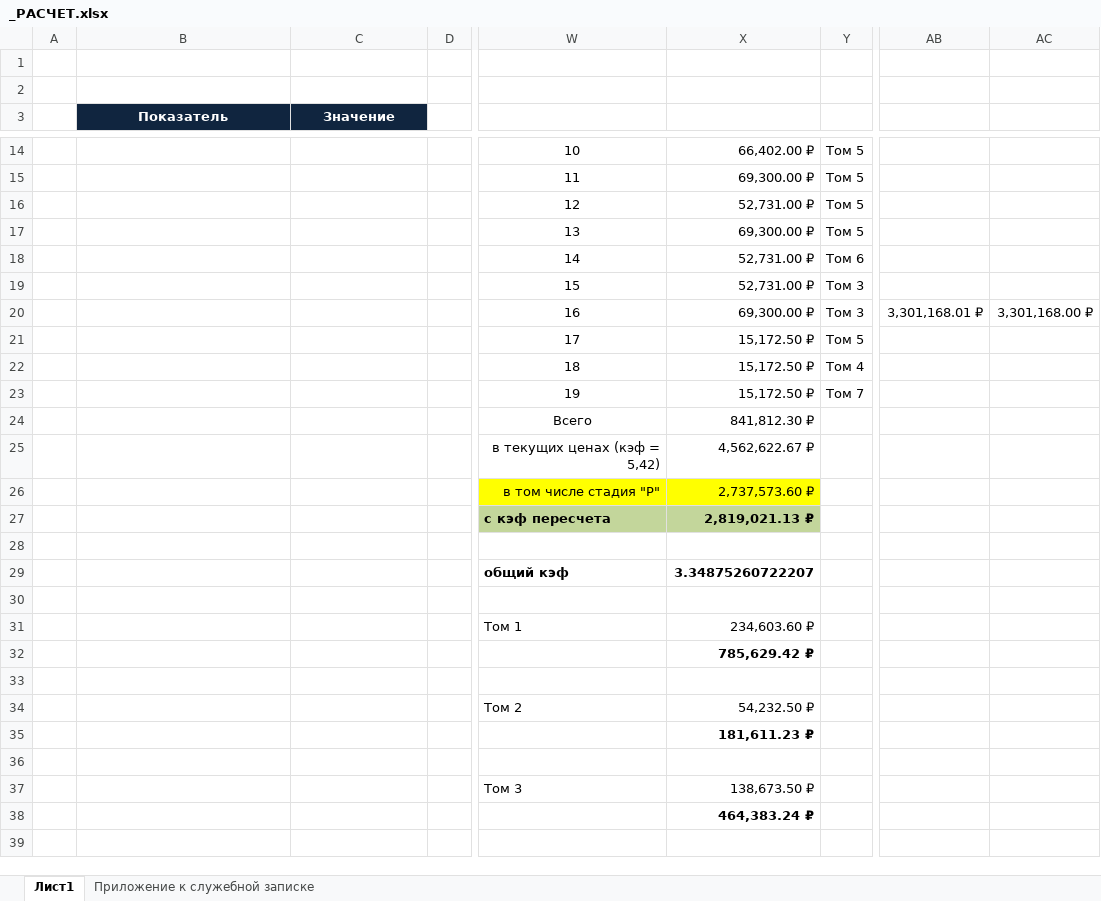
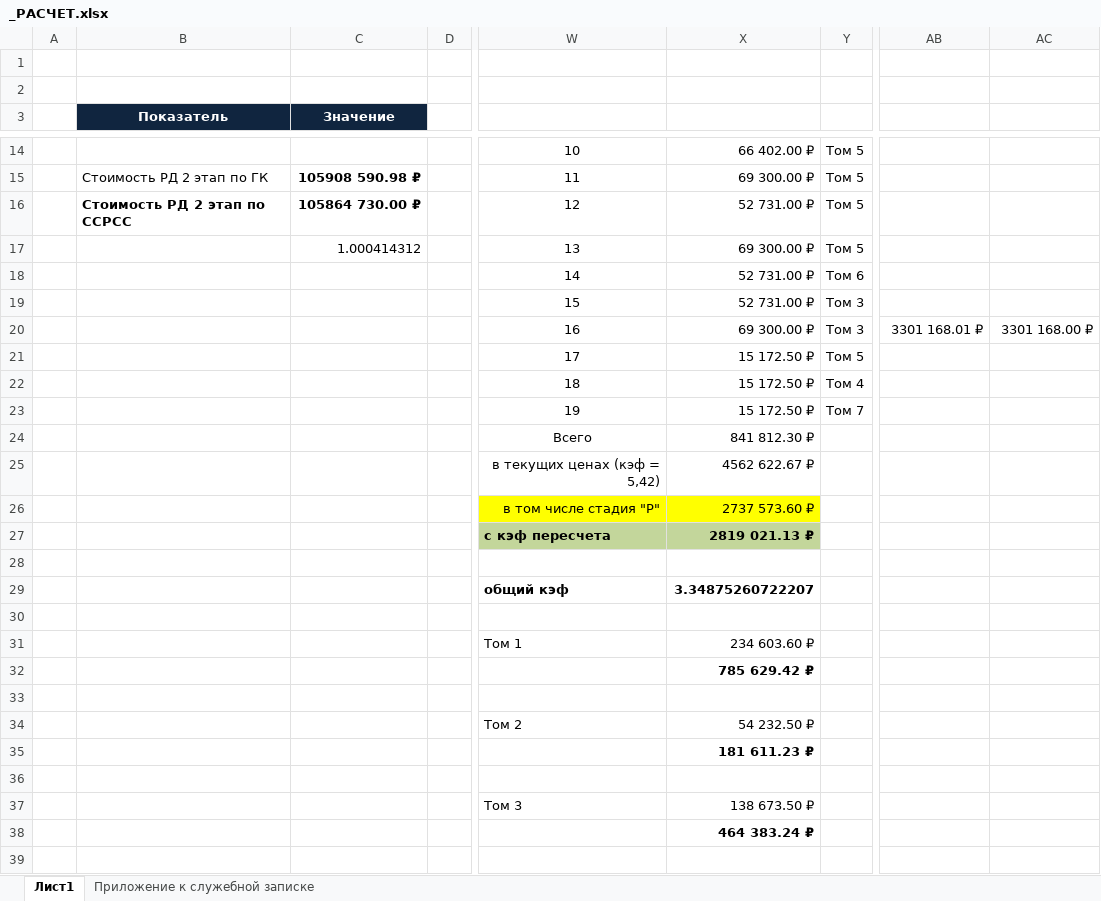
Before and after one commit to EugenySobyanin/Repository_1, an Excel workbook: Другое/работа/3. ТПУ 2 этап/_РАСЧЕТ.xlsx, sheet Лист1, drawn as a sheet; only a part is shown, gaps mark what is left out; values as stored, in another font and other column widths than the file's, no borders; the diff covers the shown part only; the diff names each change by its address in the sheet, - before the commit and + after, or states it on an @@ line.

Commit message:
2 этап

```diff
--- a/Другое/работа/3. ТПУ 2 этап/_РАСЧЕТ.xlsx (sheet Лист1)
+++ b/Другое/работа/3. ТПУ 2 этап/_РАСЧЕТ.xlsx (sheet Лист1)
-X14: 66,402.00 ₽
+X14: 66 402.00 ₽
-B15 (Показатель): (empty)
+B15 (Показатель): Стоимость РД 2 этап по ГК
-C15 (Значение): (empty)
+C15 (Значение): 105908 590.98 ₽
-X15: 69,300.00 ₽
+X15: 69 300.00 ₽
-B16 (Показатель): (empty)
+B16 (Показатель): Стоимость РД 2 этап по ССРСС
-C16 (Значение): (empty)
+C16 (Значение): 105864 730.00 ₽
-X16: 52,731.00 ₽
+X16: 52 731.00 ₽
-C17 (Значение): (empty)
+C17 (Значение): 1.000414312
-X17: 69,300.00 ₽
+X17: 69 300.00 ₽
-X18:X19: 52,731.00 ₽
+X18:X19: 52 731.00 ₽
-X20: 69,300.00 ₽
+X20: 69 300.00 ₽
-AB20: 3,301,168.01 ₽
+AB20: 3301 168.01 ₽
-AC20: 3,301,168.00 ₽
+AC20: 3301 168.00 ₽
-X21:X23: 15,172.50 ₽
+X21:X23: 15 172.50 ₽
-X24: 841,812.30 ₽
+X24: 841 812.30 ₽
-X25: 4,562,622.67 ₽
+X25: 4562 622.67 ₽
-X26: 2,737,573.60 ₽
+X26: 2737 573.60 ₽
-X27: 2,819,021.13 ₽
+X27: 2819 021.13 ₽
-X31: 234,603.60 ₽
+X31: 234 603.60 ₽
-X32: 785,629.42 ₽
+X32: 785 629.42 ₽
-X34: 54,232.50 ₽
+X34: 54 232.50 ₽
-X35: 181,611.23 ₽
+X35: 181 611.23 ₽
-X37: 138,673.50 ₽
+X37: 138 673.50 ₽
-X38: 464,383.24 ₽
+X38: 464 383.24 ₽
```
Also changed, not shown: 42 edited cells elsewhere in this sheet, sheet Приложение к служебной записке, 1 other file.
